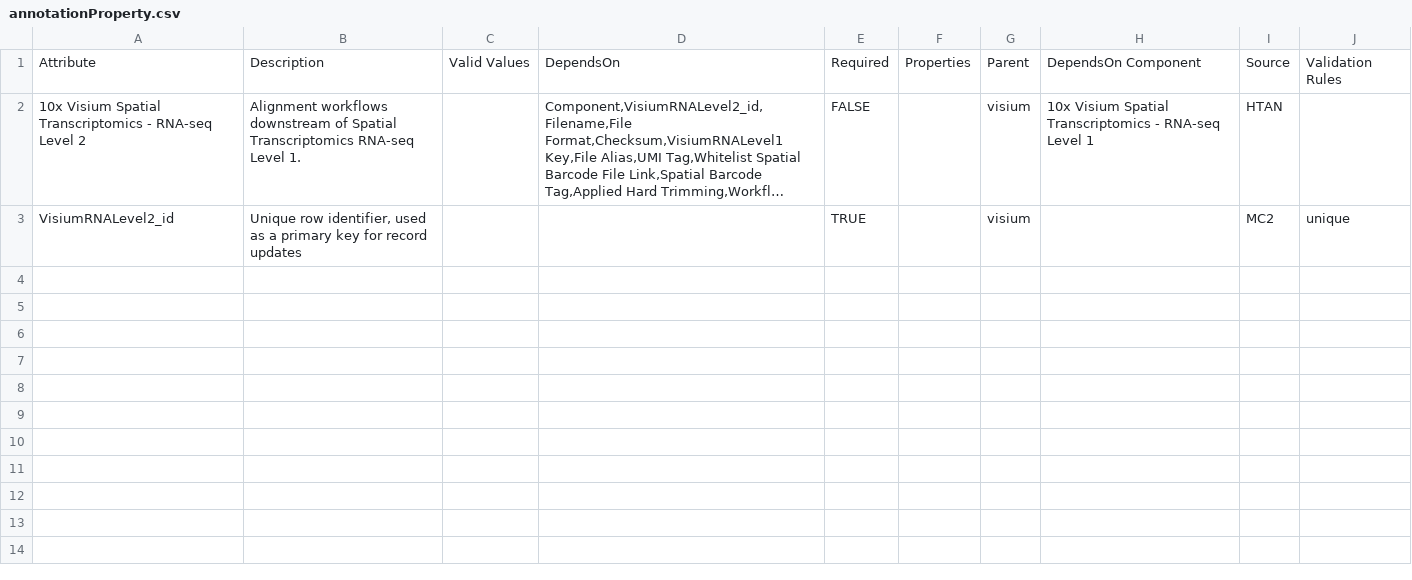
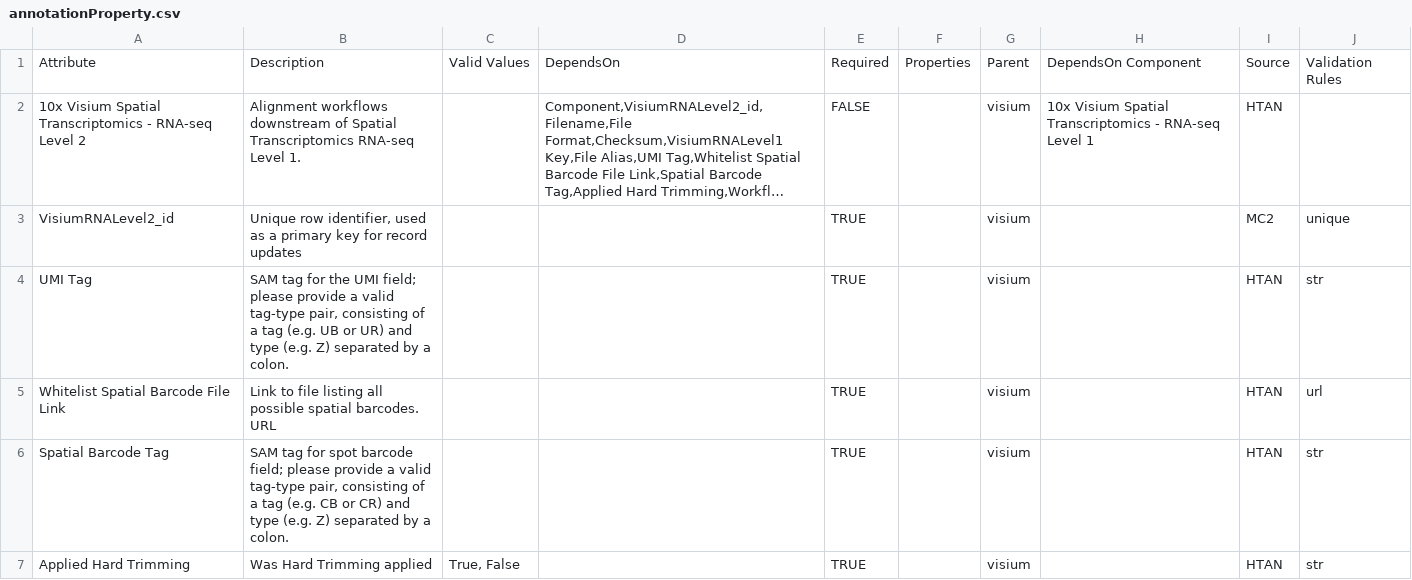
Before and after one commit to mc2-center/data-models, a CSV file: modules/visiumRNALevel2/annotationProperty.csv, drawn as a sheet; long unchanged cells end in …; the diff names each change by its address in the sheet, - before the commit and + after, or states it on an @@ line.

```diff
--- a/modules/visiumRNALevel2/annotationProperty.csv
+++ b/modules/visiumRNALevel2/annotationProperty.csv
+row 4: UMI Tag | SAM tag for the UMI field; please provide a valid tag-type pair, consisting of a tag (e.g. UB or UR) and type (e.g. Z) separated by a colon. |  |  | TRUE |  | visium |  | HTAN | str
+row 5: Whitelist Spatial Barcode File Link | Link to file listing all possible spatial barcodes. URL |  |  | TRUE |  | visium |  | HTAN | url
+row 6: Spatial Barcode Tag | SAM tag for spot barcode field; please provide a valid tag-type pair, consisting of a tag (e.g. CB or CR) and type (e.g. Z) separated by a colon. |  |  | TRUE |  | visium |  | HTAN | str
+row 7: Applied Hard Trimming | Was Hard Trimming applied | True, False |  | TRUE |  | visium |  | HTAN | str
```
Also changed, not shown: modules/visiumRNALevel1/annotationProperty.csv, modules/visiumRNALevel3/annotationProperty.csv.
